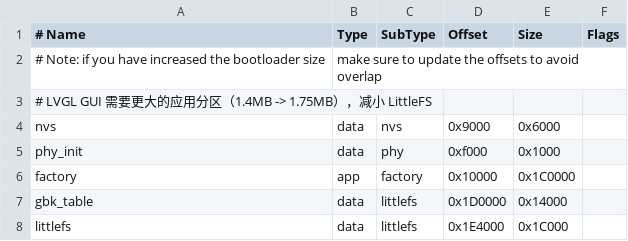
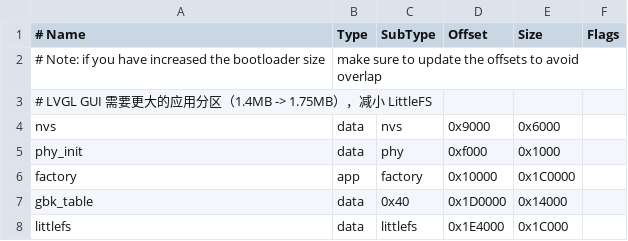
Before and after one commit to eug3/esp32c3x4, a CSV file: c3x4_main_control/partitions.csv, drawn as a sheet.

```diff
--- a/c3x4_main_control/partitions.csv
+++ b/c3x4_main_control/partitions.csv
@@ -6,3 +6,3 @@ phy_init,   data, phy,     0xf000,   0x1000,
 factory,    app,  factory, 0x10000,  0x1C0000,
-gbk_table,  data, littlefs,  0x1D0000, 0x14000,
+gbk_table,  data, 0x40,       0x1D0000, 0x14000,
 littlefs,   data, littlefs,  0x1E4000, 0x1C000,
```
Also changed, not shown: 7 other files.
